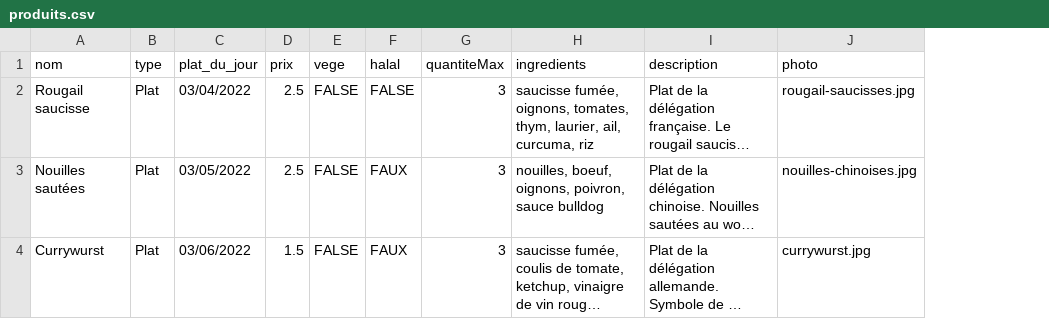
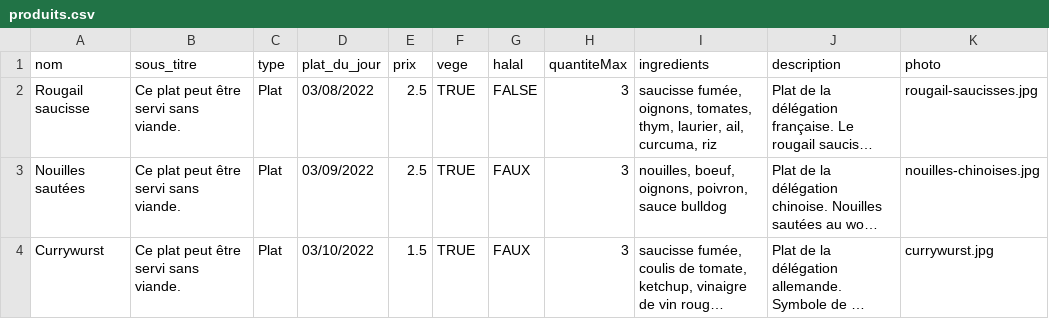
Before and after one commit to Paul-vrn/parimag, a CSV file: src/backend/data/produits.csv, drawn as a sheet; only a part is shown; long unchanged cells end in …; addresses are those after the commit; the diff covers the shown part only; the diff names each change by its address in the sheet, - before the commit and + after, or states it on an @@ line.

```diff
--- a/src/backend/data/produits.csv
+++ b/src/backend/data/produits.csv
+column B (sous_titre), rows 2-4: all Ce plat peut être servi sans viande.
-D2 (plat_du_jour): 03/04/2022
+D2 (plat_du_jour): 03/08/2022
-F2:F4 (vege): FALSE
+F2:F4 (vege): TRUE
-D3 (plat_du_jour): 03/05/2022
+D3 (plat_du_jour): 03/09/2022
-D4 (plat_du_jour): 03/06/2022
+D4 (plat_du_jour): 03/10/2022
```
Also changed, not shown: 1 added row, 1 removed row, 1 moved row and 5 edited cells elsewhere in this file, 31 other files.
